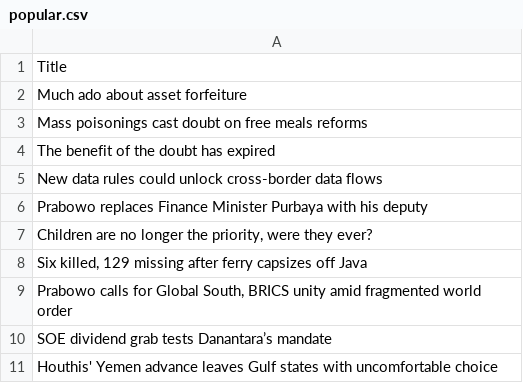
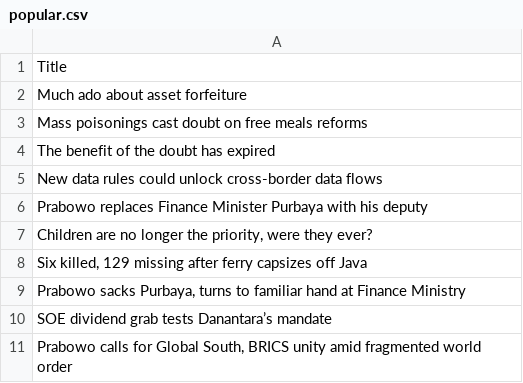
Before and after one commit to ihsanhadi2199-stack/jakpost-popular-scraper, a CSV file: popular.csv, drawn as a sheet.

```diff
--- a/popular.csv
+++ b/popular.csv
@@ -8,4 +8,4 @@ Prabowo replaces Finance Minister Purbaya with his deputy
 "Six killed, 129 missing after ferry capsizes off Java"
+"Prabowo sacks Purbaya, turns to familiar hand at Finance Ministry"
+SOE dividend grab tests Danantara’s mandate
 "Prabowo calls for Global South, BRICS unity amid fragmented world order"
-SOE dividend grab tests Danantara’s mandate
-Houthis' Yemen advance leaves Gulf states with uncomfortable choice
```
